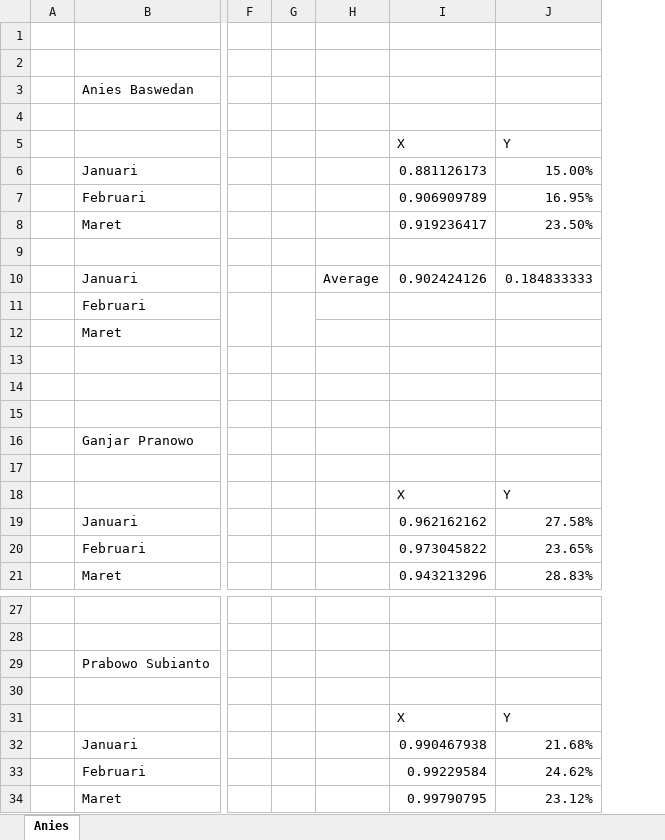
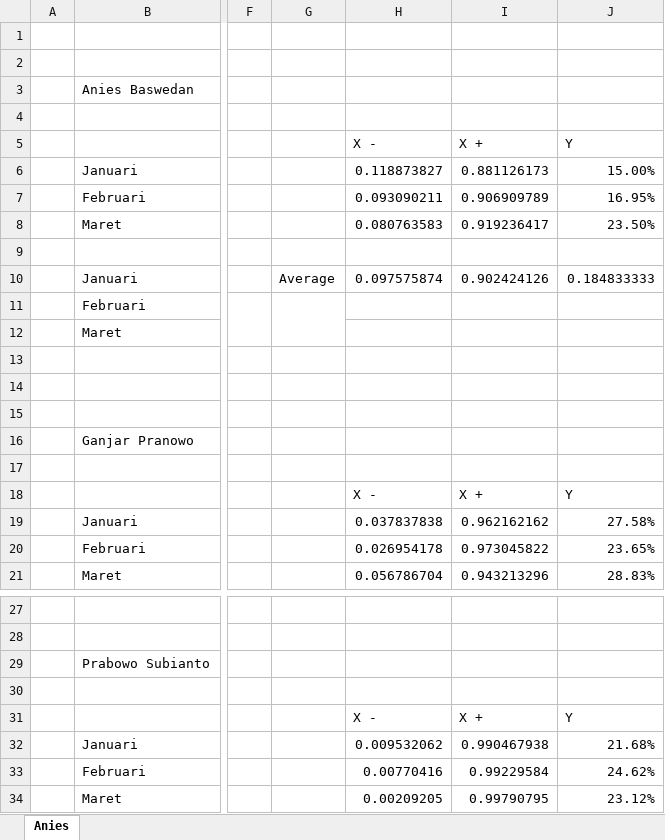
Before and after one commit to FnsAja/Skripsi, an Excel workbook: Asset/Pearson Correlation.xlsx, sheet Anies, drawn as a sheet; only a part is shown, gaps mark what is left out; values as stored, in another font and other column widths than the file's, no borders; removed rows and columns are numbered as before the commit, all else as after; the diff names each change by its address in the sheet, - before the commit and + after, or states it on an @@ line.

```diff
--- a/Asset/Pearson Correlation.xlsx (sheet Anies)
+++ b/Asset/Pearson Correlation.xlsx (sheet Anies)
-column G, empty
+column H (X -), rows 6-21: 0.118873827 | 0.093090211 | 0.080763583 |  | 0.097575874 |  |  |  |  |  |  |  | X - | 0.037837838 | 0.026954178 | 0.056786704; rows 31-34: X - | 0.009532062 | 0.00770416 | 0.00209205
-I5: X
+I5: X +
+G11:G12 merged
-I18 (X +): X
+I18 (X +): X +
-I31 (X +): X
+I31 (X +): X +
```
Also changed, not shown: formulas that keep their value, Aplikasi Skripsi/App/Flask/Process/DataPredict.xlsx, Aplikasi Skripsi/App/Flask/Process/DataTest.xlsx, 22 other files.
